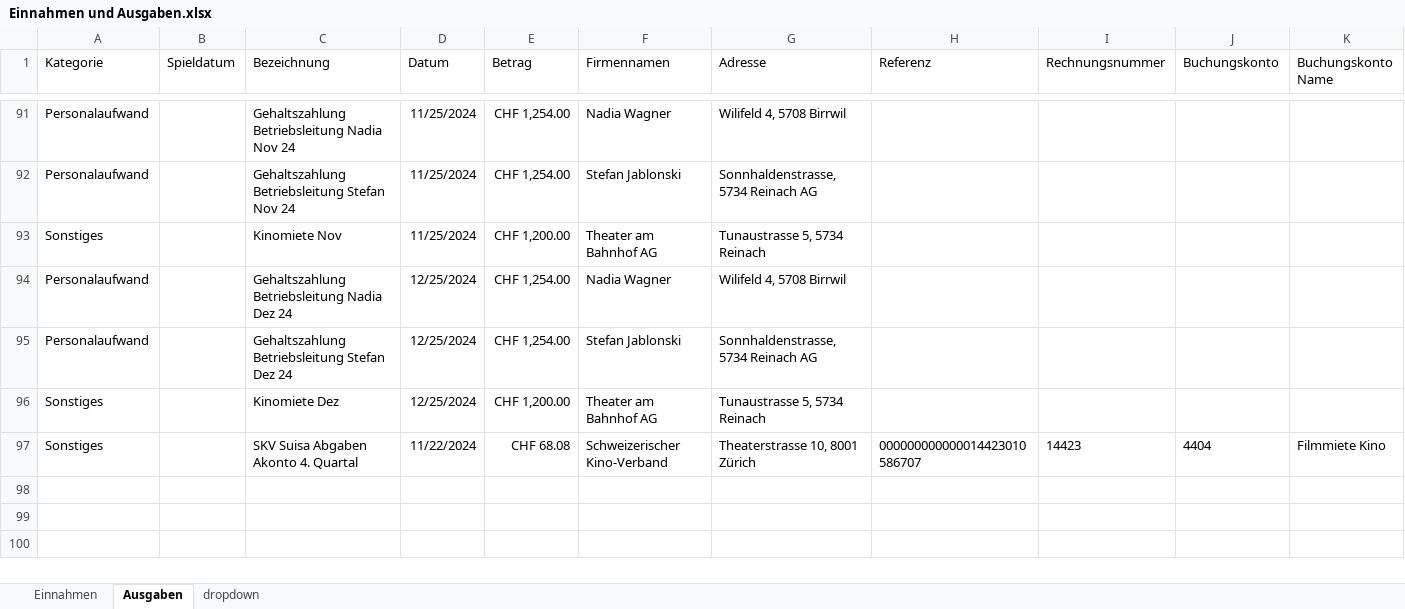
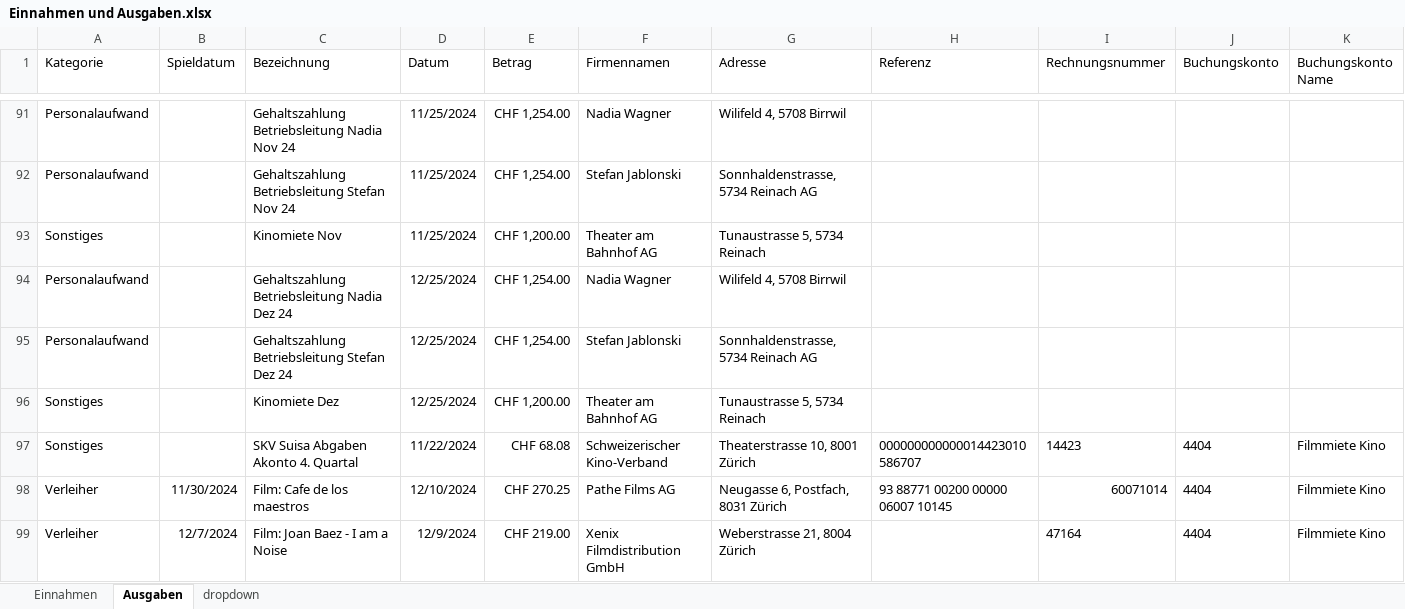
Before and after one commit to slvwagner/Kinoclub, an Excel workbook: Input/Einnahmen und Ausgaben.xlsx, sheet Ausgaben, drawn as a sheet; only a part is shown, gaps mark what is left out; values as stored, in another font and other column widths than the file's, no borders; table styles not drawn; the diff names each change by its address in the sheet, - before the commit and + after, or states it on an @@ line.

Commit message:
Rechnungen Cafe de los maestros, Joan Baez eingetragen

```diff
--- a/Input/Einnahmen und Ausgaben.xlsx (sheet Ausgaben)
+++ b/Input/Einnahmen und Ausgaben.xlsx (sheet Ausgaben)
+row 98: Verleiher | 11/30/2024 | Film: Cafe de los maestros | 12/10/2024 | CHF 270.25 | Pathe Films AG | Neugasse 6, Postfach, 8031 Zürich | 93 88771 00200 00000 06007 10145 | 60071014 | 4404 | Filmmiete Kino
+row 99: Verleiher | 12/7/2024 | Film: Joan Baez - I am a Noise | 12/9/2024 | CHF 219.00 | Xenix Filmdistribution GmbH | Weberstrasse 21, 8004 Zürich |  | 47164 | 4404 | Filmmiete Kino
```
Also changed, not shown: sheet Einnahmen.
